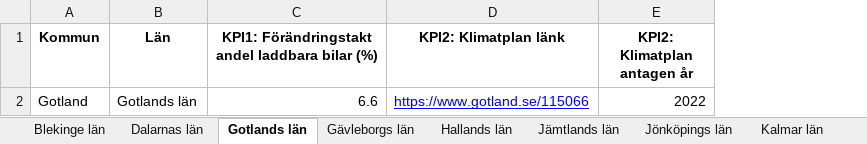
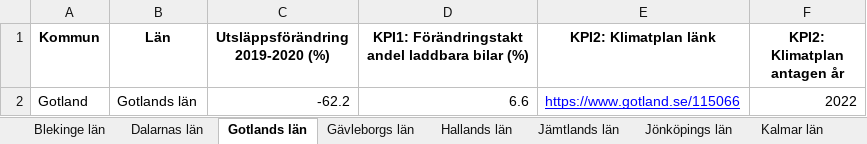
Before and after one commit to Klimatbyran/klimatkollen, an Excel workbook: data/climate-data.xlsx, sheet Gotlands län, drawn as a sheet; values as stored, in another font and other column widths than the file's, no borders; the diff names each change by its address in the sheet, - before the commit and + after, or states it on an @@ line.

```diff
--- a/data/climate-data.xlsx (sheet Gotlands län)
+++ b/data/climate-data.xlsx (sheet Gotlands län)
+column C (Utsläppsförändring 2019-2020 (%)), row 2: -62.2
```
Also changed, not shown: sheet Blekinge län, sheet Hallands län, sheet Västernorrlands län, sheet Jämtlands län, sheet Uppsala län, sheet Kronobergs län, 14 more sheets, 2 other files.
